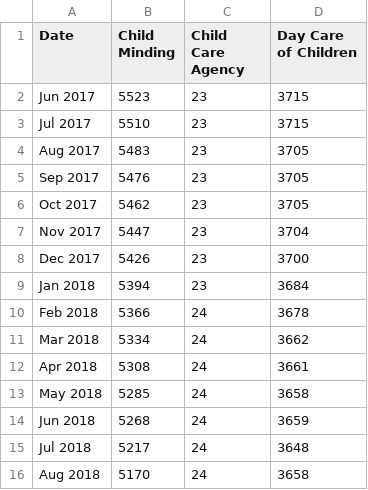
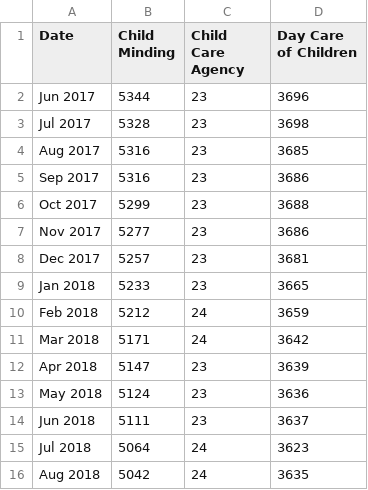
Before and after one commit to EmaSabl/CI, a CSV file: data/child_services_scotland.csv, drawn as a sheet; only a part is shown; the diff covers the shown part only.

```diff
--- a/data/child_services_scotland.csv
+++ b/data/child_services_scotland.csv
@@ -1,16 +1,16 @@
 "Date","Child Minding","Child Care Agency","Day Care of Children"
-"Jun 2017",5523,23,3715
-"Jul 2017",5510,23,3715
-"Aug 2017",5483,23,3705
-"Sep 2017",5476,23,3705
-"Oct 2017",5462,23,3705
-"Nov 2017",5447,23,3704
-"Dec 2017",5426,23,3700
-"Jan 2018",5394,23,3684
-"Feb 2018",5366,24,3678
-"Mar 2018",5334,24,3662
-"Apr 2018",5308,24,3661
-"May 2018",5285,24,3658
-"Jun 2018",5268,24,3659
-"Jul 2018",5217,24,3648
-"Aug 2018",5170,24,3658
+"Jun 2017",5344,23,3696
+"Jul 2017",5328,23,3698
+"Aug 2017",5316,23,3685
+"Sep 2017",5316,23,3686
+"Oct 2017",5299,23,3688
+"Nov 2017",5277,23,3686
+"Dec 2017",5257,23,3681
+"Jan 2018",5233,23,3665
+"Feb 2018",5212,24,3659
+"Mar 2018",5171,24,3642
+"Apr 2018",5147,23,3639
+"May 2018",5124,23,3636
+"Jun 2018",5111,23,3637
+"Jul 2018",5064,24,3623
+"Aug 2018",5042,24,3635
```
Also changed, not shown: 1 added row and 160 edited cells elsewhere in this file, data/total_type_change_LA.csv.
